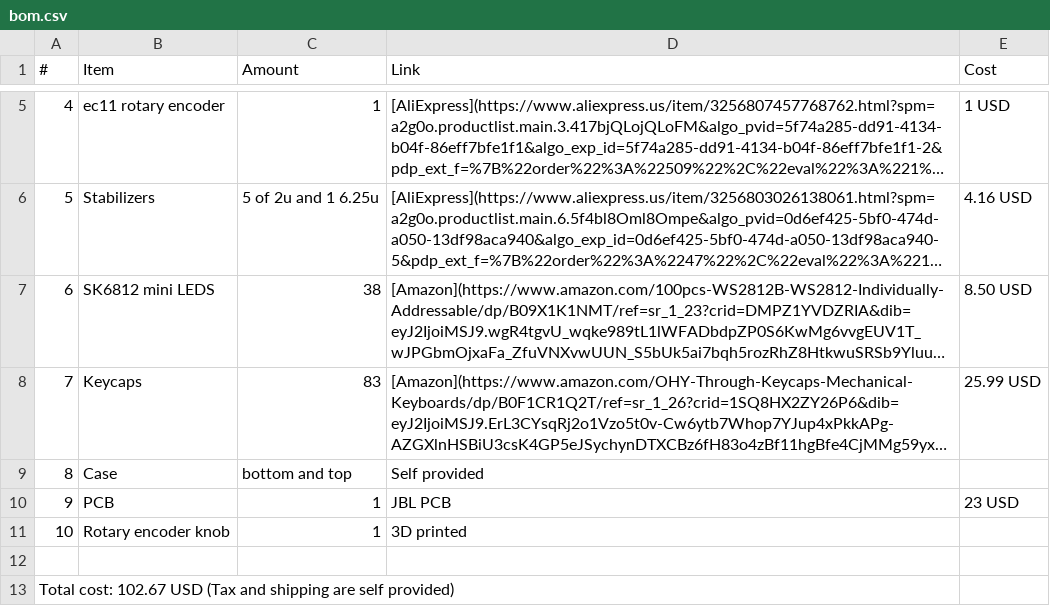
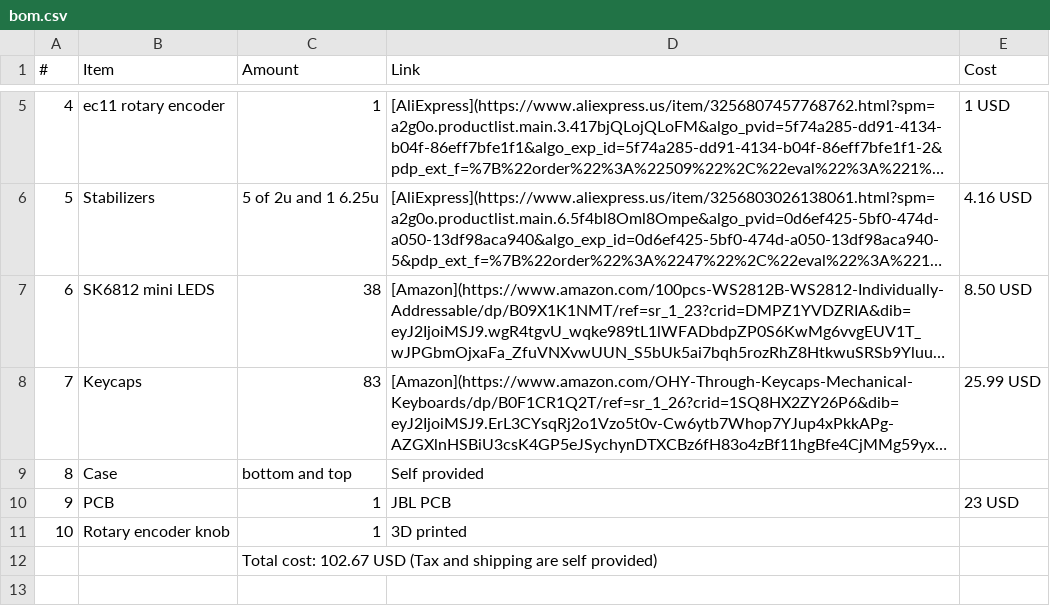
Before and after one commit to Juvenescent9/75-keyboard, a CSV file: bom.csv, drawn as a sheet; only a part is shown, gaps mark what is left out; long unchanged cells end in ….

Commit message:
Update bom.csv

```diff
--- a/bom.csv
+++ b/bom.csv
@@ -11,3 +11,2 @@
 10,Rotary encoder knob,1,3D printed,
-
-Total cost: 102.67 USD (Tax and shipping are self provided)
+, ,Total cost: 102.67 USD (Tax and shipping are self provided), ,
```
